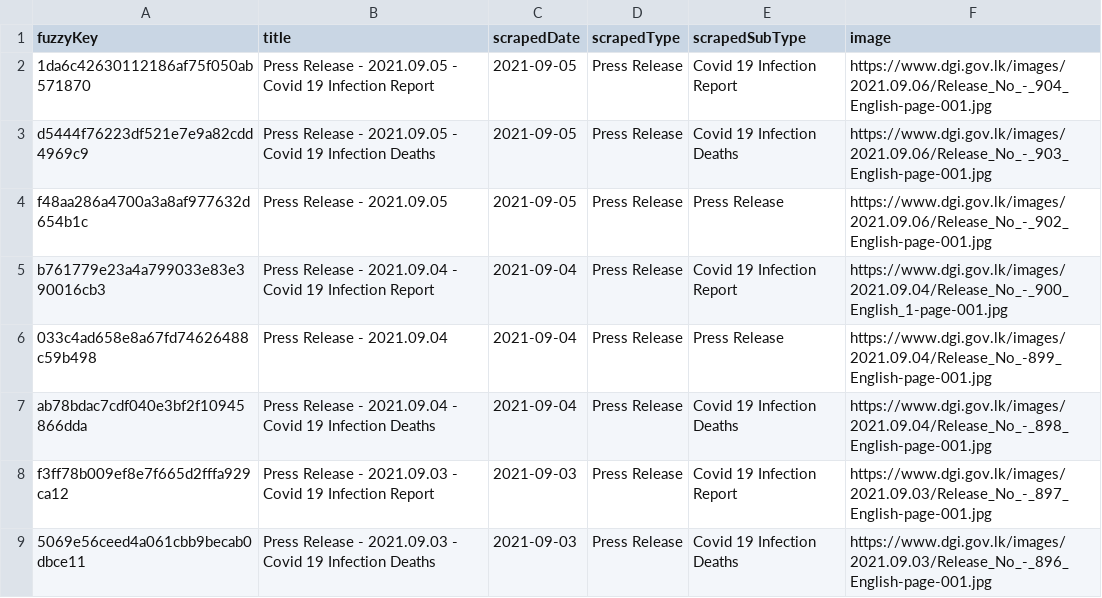
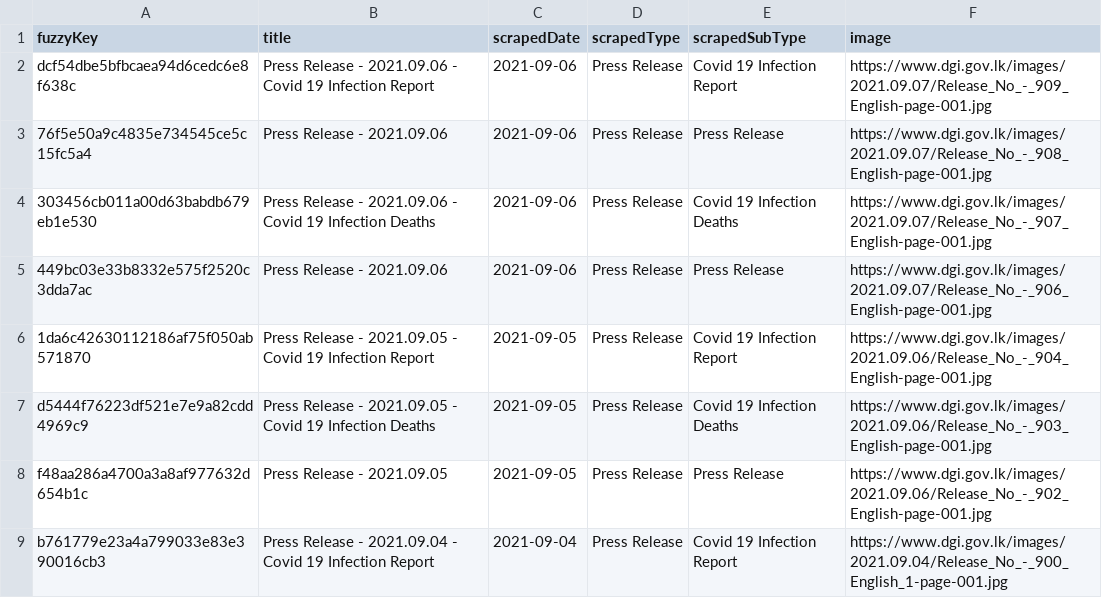
Before and after one commit to kaveenr/covid19-memorial-lk-data, a TSV file: data/dgi_reports_latest.tsv, drawn as a sheet; only a part is shown; the shorter side is filled out with more unchanged rows; the diff names each change by its address in the sheet, - before the commit and + after, or states it on an @@ line.

```diff
--- a/data/dgi_reports_latest.tsv
+++ b/data/dgi_reports_latest.tsv
+row 2: dcf54dbe5bfbcaea94d6cedc6e8f638c | Press Release - 2021.09.06 - Covid 19 Infection Report | 2021-09-06 | Press Release | Covid 19 Infection Report | https://www.dgi.gov.lk/images/2021.09.07/Release_No_-_909_English-page-001.jpg
+row 3: 76f5e50a9c4835e734545ce5c15fc5a4 | Press Release - 2021.09.06 | 2021-09-06 | Press Release | Press Release | https://www.dgi.gov.lk/images/2021.09.07/Release_No_-_908_English-page-001.jpg
+row 4: 303456cb011a00d63babdb679eb1e530 | Press Release - 2021.09.06 - Covid 19 Infection Deaths | 2021-09-06 | Press Release | Covid 19 Infection Deaths | https://www.dgi.gov.lk/images/2021.09.07/Release_No_-_907_English-page-001.jpg
+row 5: 449bc03e33b8332e575f2520c3dda7ac | Press Release - 2021.09.06 | 2021-09-06 | Press Release | Press Release | https://www.dgi.gov.lk/images/2021.09.07/Release_No_-_906_English-page-001.jpg
```
Also changed, not shown: 4 other files.
